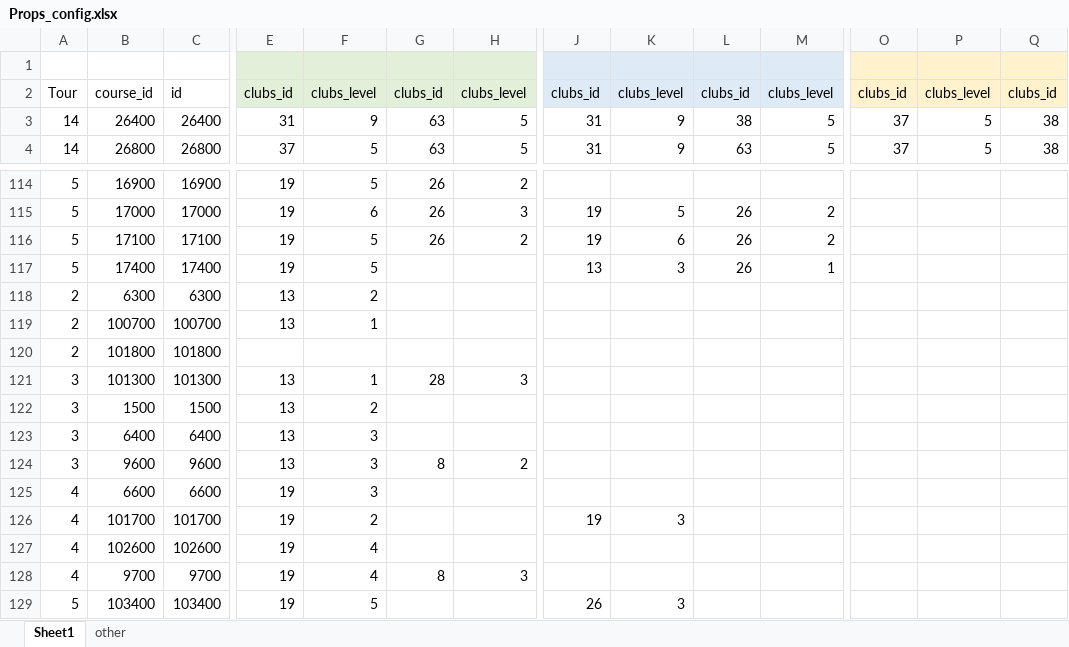
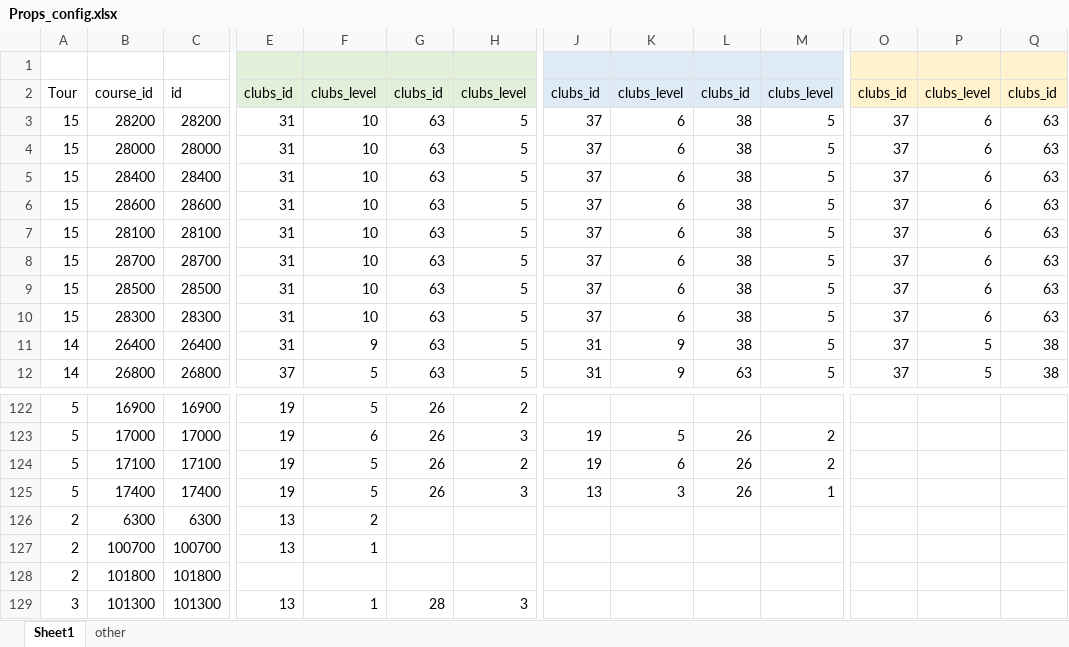
Before and after one commit to IntelHeartPrime/Gamedev_Tools, an Excel workbook: props_config_tool/Props_config.xlsx, sheet Sheet1, drawn as a sheet; only a part is shown, gaps mark what is left out; the shorter side is filled out with more unchanged rows; values as stored, in another font and other column widths than the file's, no borders; addresses are those after the commit; rows hold the shown columns only; the diff names each change by its address in the sheet, - before the commit and + after, or states it on an @@ line.

```diff
--- a/props_config_tool/Props_config.xlsx (sheet Sheet1)
+++ b/props_config_tool/Props_config.xlsx (sheet Sheet1)
+row 3: 15 | 28200 | 28200 | 31 | 10 | 63 | 5 | 37 | 6 | 38 | 5 | 37 | 6 | 63
+row 4: 15 | 28000 | 28000 | 31 | 10 | 63 | 5 | 37 | 6 | 38 | 5 | 37 | 6 | 63
+row 5: 15 | 28400 | 28400 | 31 | 10 | 63 | 5 | 37 | 6 | 38 | 5 | 37 | 6 | 63
+row 6: 15 | 28600 | 28600 | 31 | 10 | 63 | 5 | 37 | 6 | 38 | 5 | 37 | 6 | 63
+row 7: 15 | 28100 | 28100 | 31 | 10 | 63 | 5 | 37 | 6 | 38 | 5 | 37 | 6 | 63
+row 8: 15 | 28700 | 28700 | 31 | 10 | 63 | 5 | 37 | 6 | 38 | 5 | 37 | 6 | 63
+row 9: 15 | 28500 | 28500 | 31 | 10 | 63 | 5 | 37 | 6 | 38 | 5 | 37 | 6 | 63
+row 10: 15 | 28300 | 28300 | 31 | 10 | 63 | 5 | 37 | 6 | 38 | 5 | 37 | 6 | 63
-G125: (empty)
+G125: 26
-H125: (empty)
+H125: 3
```
Also changed, not shown: CraneOffer/CraneOfferconfigs.xlsx, 3 other files.
